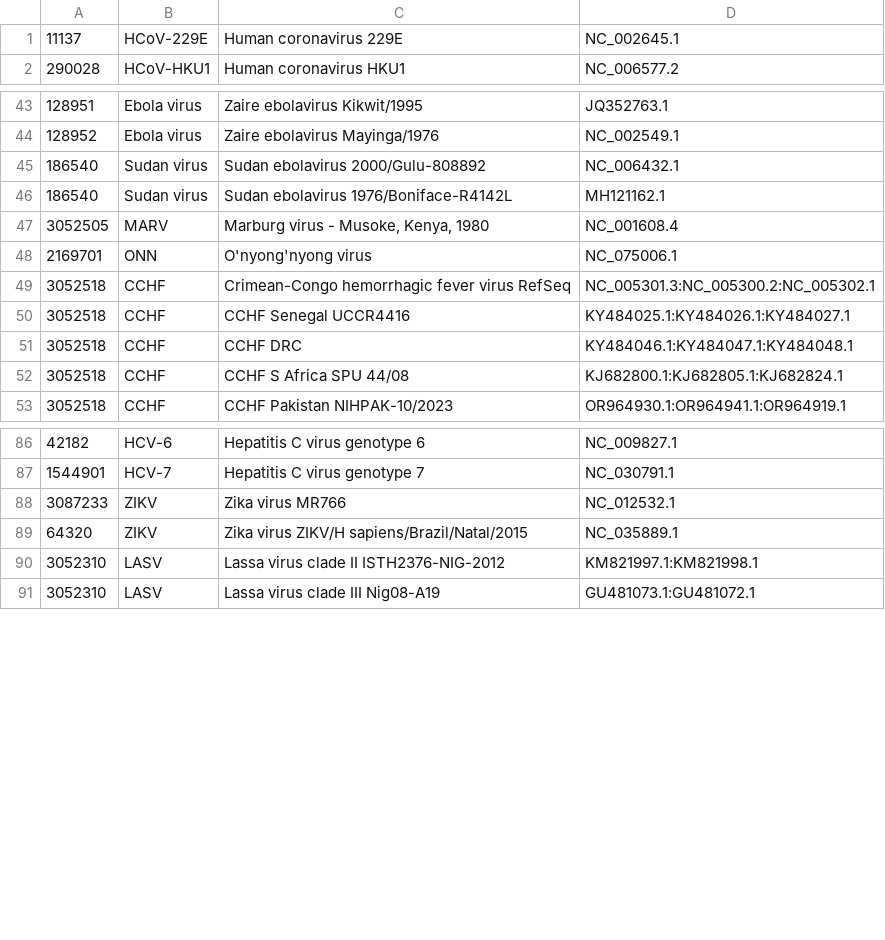
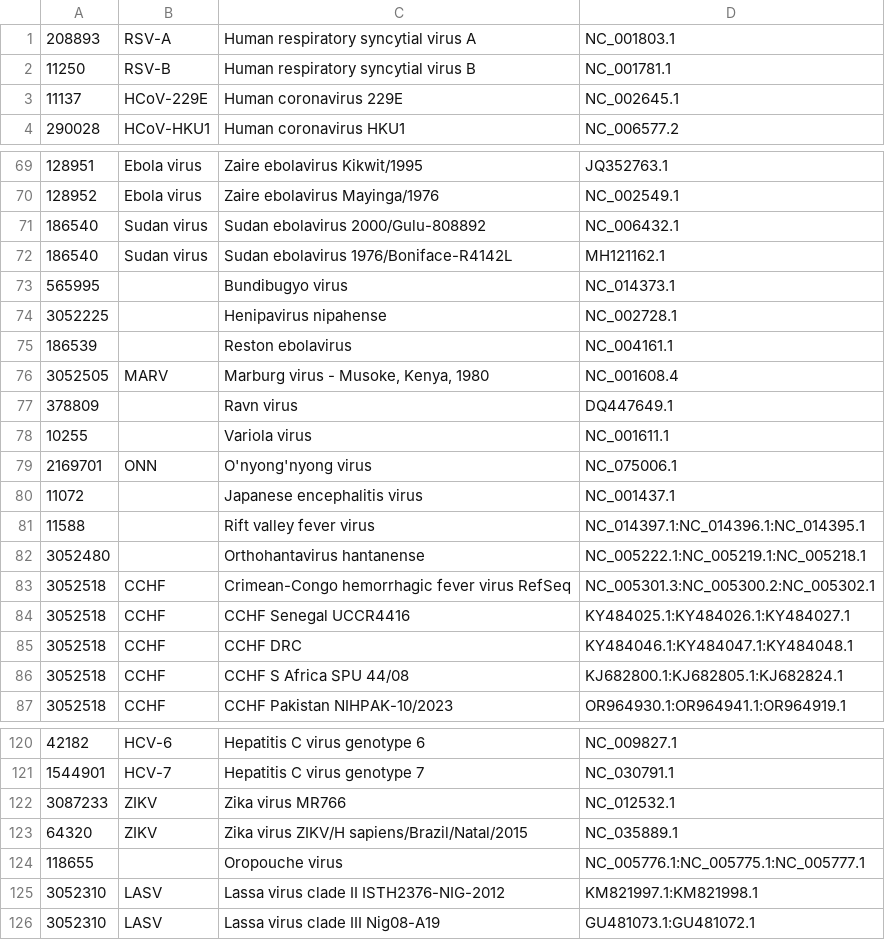
Before and after one commit to broadinstitute/viral-references, a TSV file: assembly/reference_genomes.tsv, drawn as a sheet; only a part is shown, gaps mark what is left out; the diff covers the shown part only.

```diff
--- a/assembly/reference_genomes.tsv
+++ b/assembly/reference_genomes.tsv
@@ -1 +1,3 @@
+208893	RSV-A	Human respiratory syncytial virus A	NC_001803.1
+11250	RSV-B	Human respiratory syncytial virus B	NC_001781.1
 11137	HCoV-229E	Human coronavirus 229E	NC_002645.1
@@ -46,4 +72,12 @@
 186540	Sudan virus	Sudan ebolavirus 1976/Boniface-R4142L	MH121162.1
+565995		Bundibugyo virus	NC_014373.1
+3052225		Henipavirus nipahense	NC_002728.1
+186539		Reston ebolavirus	NC_004161.1
 3052505	MARV	Marburg virus - Musoke, Kenya, 1980	NC_001608.4
+378809		Ravn virus	DQ447649.1
+10255		Variola virus	NC_001611.1
 2169701	ONN	O'nyong'nyong virus	NC_075006.1
+11072		Japanese encephalitis virus	NC_001437.1
+11588		Rift valley fever virus	NC_014397.1:NC_014396.1:NC_014395.1
+3052480		Orthohantavirus hantanense	NC_005222.1:NC_005219.1:NC_005218.1
 3052518	CCHF	Crimean-Congo hemorrhagic fever virus RefSeq	NC_005301.3:NC_005300.2:NC_005302.1
@@ -89,2 +123,3 @@
 64320	ZIKV	Zika virus ZIKV/H sapiens/Brazil/Natal/2015	NC_035889.1
+118655		Oropouche virus	NC_005776.1:NC_005775.1:NC_005777.1
 3052310	LASV	Lassa virus clade II ISTH2376-NIG-2012	KM821997.1:KM821998.1
```
Also changed, not shown: 27 added rows, 7 removed rows, 25 moved rows and 5 edited cells elsewhere in this file.
